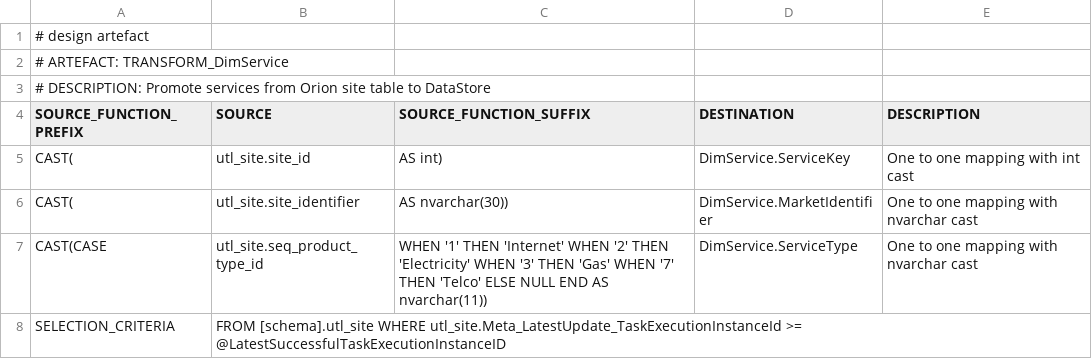
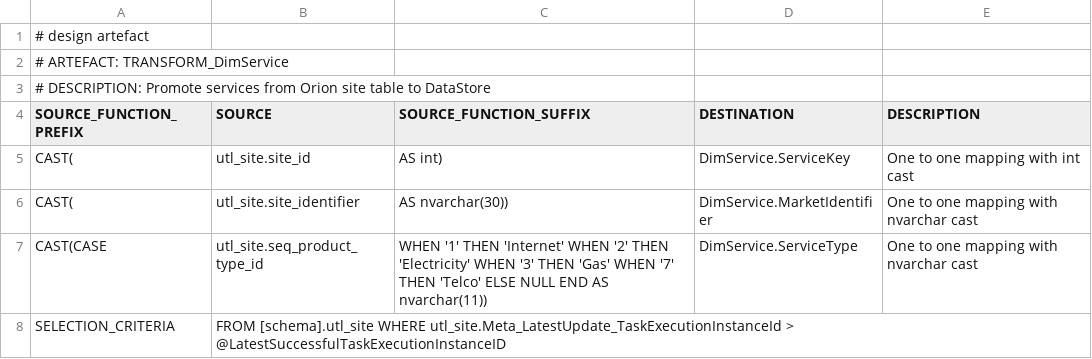
Before and after one commit to melvinwi/EDWCI, a TSV file: transformations/TRANSFORM_DimService.tsv, drawn as a sheet.

```diff
--- a/transformations/TRANSFORM_DimService.tsv
+++ b/transformations/TRANSFORM_DimService.tsv
@@ -7,2 +7,2 @@ CAST(	utl_site.site_identifier	AS nvarchar(30))	DimService.MarketIdentifier	One
 CAST(CASE	utl_site.seq_product_type_id	WHEN '1' THEN 'Internet' WHEN '2' THEN 'Electricity' WHEN '3' THEN 'Gas' WHEN '7' THEN 'Telco' ELSE NULL END AS nvarchar(11))	DimService.ServiceType	One to one mapping with nvarchar cast
-SELECTION_CRITERIA	FROM [schema].utl_site WHERE utl_site.Meta_LatestUpdate_TaskExecutionInstanceId  >= @LatestSuccessfulTaskExecutionInstanceID			
+SELECTION_CRITERIA	FROM [schema].utl_site WHERE utl_site.Meta_LatestUpdate_TaskExecutionInstanceId  > @LatestSuccessfulTaskExecutionInstanceID			
```
Also changed, not shown: transformations/TRANSFORM_DimAccount.tsv, transformations/TRANSFORM_DimCustomer_Business.tsv, 19 other files.
